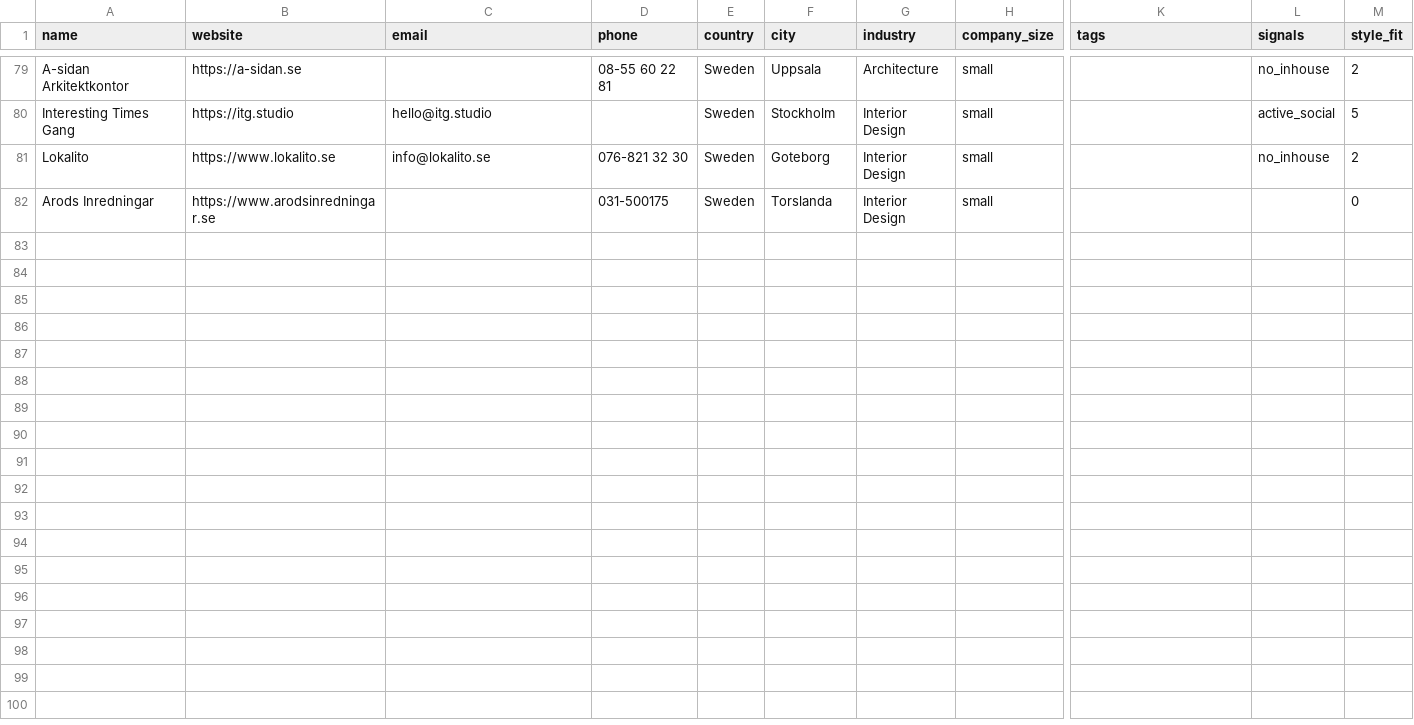
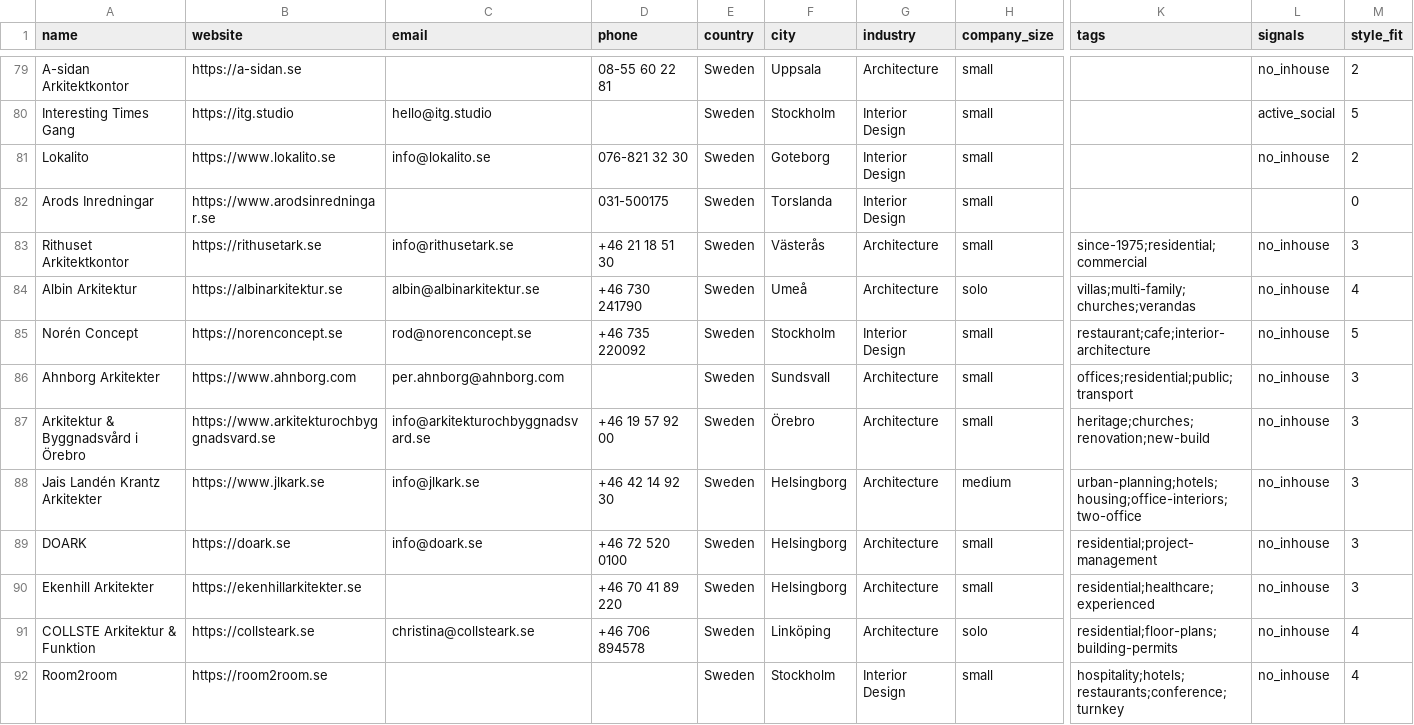
Before and after one commit to miladrostami9999-source/Archon, a CSV file: leads/sweden.csv, drawn as a sheet; only a part is shown, gaps mark what is left out; rows hold the shown columns only; the diff names each change by its address in the sheet, - before the commit and + after, or states it on an @@ line.

```diff
--- a/leads/sweden.csv
+++ b/leads/sweden.csv
+row 83: Rithuset Arkitektkontor | https://rithusetark.se | info@rithusetark.se | +46 21 18 51 30 | Sweden | Västerås | Architecture | small | since-1975;residential;commercial | no_inhouse | 3
+row 84: Albin Arkitektur | https://albinarkitektur.se | albin@albinarkitektur.se | +46 730 241790 | Sweden | Umeå | Architecture | solo | villas;multi-family;churches;verandas | no_inhouse | 4
+row 85: Norén Concept | https://norenconcept.se | rod@norenconcept.se | +46 735 220092 | Sweden | Stockholm | Interior Design | small | restaurant;cafe;interior-architecture | no_inhouse | 5
+row 86: Ahnborg Arkitekter | https://www.ahnborg.com | per.ahnborg@ahnborg.com |  | Sweden | Sundsvall | Architecture | small | offices;residential;public;transport | no_inhouse | 3
+row 87: Arkitektur & Byggnadsvård i Örebro | https://www.arkitekturochbyggnadsvard.se | info@arkitekturochbyggnadsvard.se | +46 19 57 92 00 | Sweden | Örebro | Architecture | small | heritage;churches;renovation;new-build | no_inhouse | 3
+row 88: Jais Landén Krantz Arkitekter | https://www.jlkark.se | info@jlkark.se | +46 42 14 92 30 | Sweden | Helsingborg | Architecture | medium | urban-planning;hotels;housing;office-interiors;two-office | no_inhouse | 3
+row 89: DOARK | https://doark.se | info@doark.se | +46 72 520 0100 | Sweden | Helsingborg | Architecture | small | residential;project-management | no_inhouse | 3
+row 90: Ekenhill Arkitekter | https://ekenhillarkitekter.se |  | +46 70 41 89 220 | Sweden | Helsingborg | Architecture | small | residential;healthcare;experienced | no_inhouse | 3
+row 91: COLLSTE Arkitektur & Funktion | https://collsteark.se | christina@collsteark.se | +46 706 894578 | Sweden | Linköping | Architecture | solo | residential;floor-plans;building-permits | no_inhouse | 4
+row 92: Room2room | https://room2room.se |  |  | Sweden | Stockholm | Interior Design | small | hospitality;hotels;restaurants;conference;turnkey | no_inhouse | 4
```
Also changed, not shown: leads/denmark.csv, leads/norway.csv, 2 other files.
